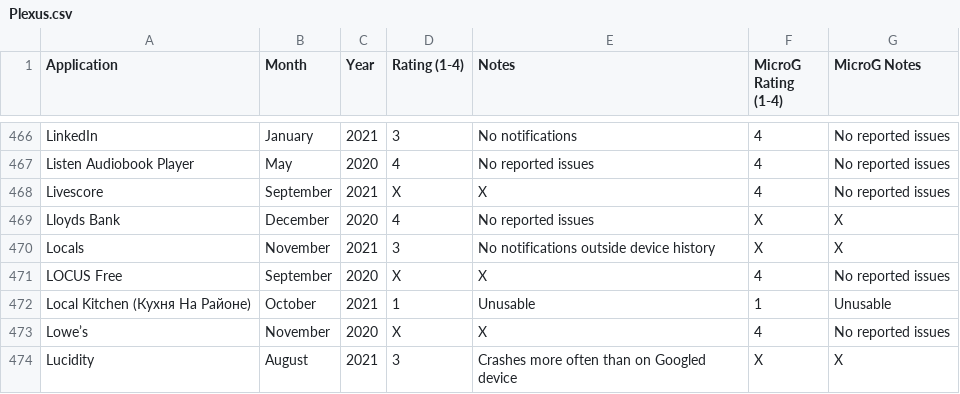
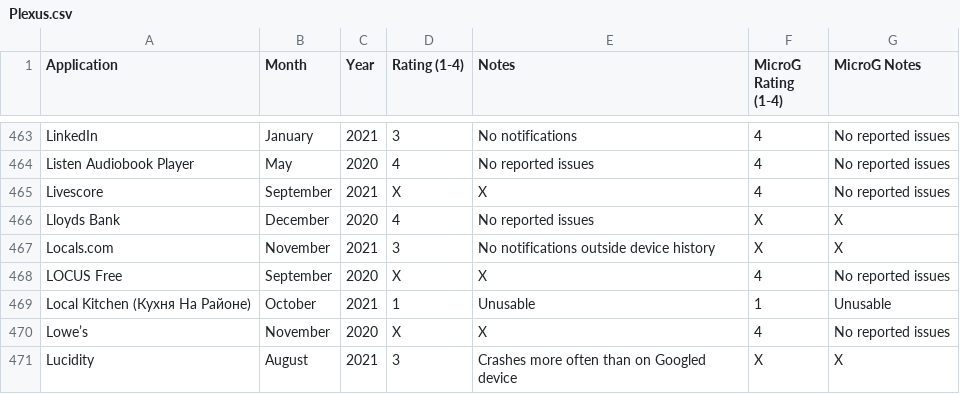
Before and after one commit to techlore/plexus, a CSV file: src/data/Plexus.csv, drawn as a sheet; only a part is shown, gaps mark what is left out; the diff covers the shown part only.

```diff
--- a/src/data/Plexus.csv
+++ b/src/data/Plexus.csv
@@ -469,3 +466,3 @@ Livescore,September,2021,X,X,4,No reported issues
 Lloyds Bank,December,2020,4,No reported issues,X,X
-Locals,November,2021,3,No notifications outside device history,X,X
+Locals.com,November,2021,3,No notifications outside device history,X,X
 LOCUS Free,September,2020,X,X,4,No reported issues
```
Also changed, not shown: 5 removed rows elsewhere in this file.
